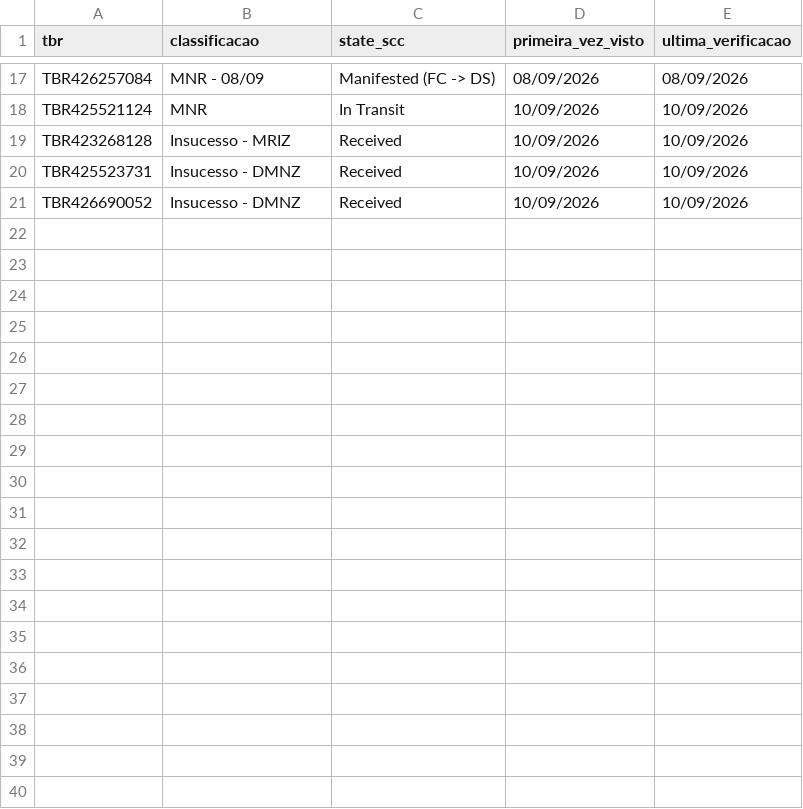
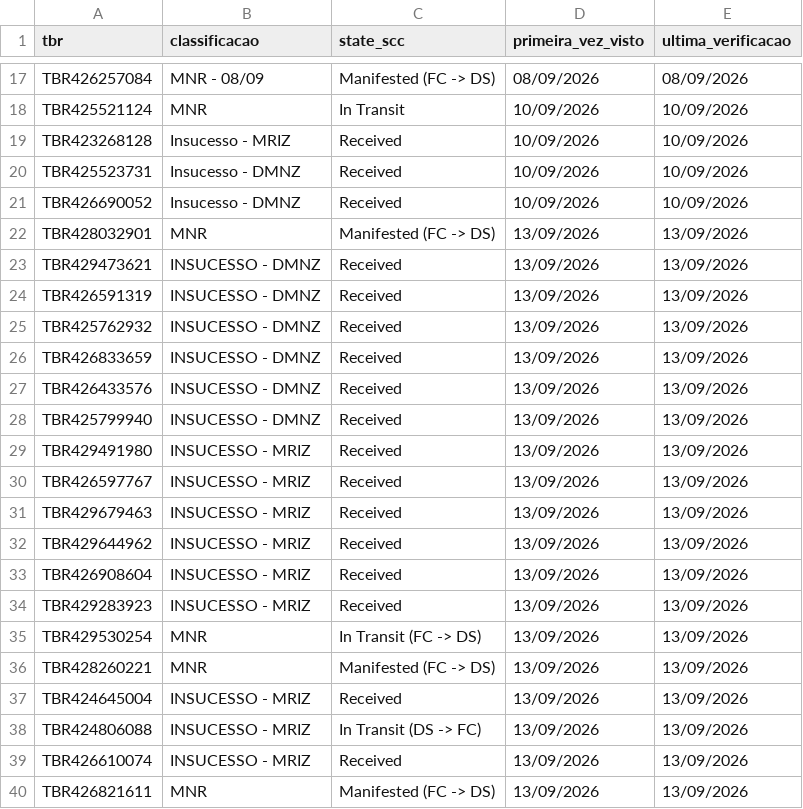
Before and after one commit to samuelgcomercial-tech/painel-operacao-dmnz-amxl, a CSV file: dados_nodes/LRN9/historico_scc_analise.csv, drawn as a sheet; only a part is shown, gaps mark what is left out.

Commit message:
Atualiza State Finalizador de 19 TBR(s)

```diff
--- a/dados_nodes/LRN9/historico_scc_analise.csv
+++ b/dados_nodes/LRN9/historico_scc_analise.csv
@@ -21 +21,20 @@ TBR425523731,Insucesso - DMNZ,Received,10/09/2026,10/09/2026
 TBR426690052,Insucesso - DMNZ,Received,10/09/2026,10/09/2026
+TBR428032901,MNR,Manifested (FC -> DS),13/09/2026,13/09/2026
+TBR429473621,INSUCESSO - DMNZ,Received,13/09/2026,13/09/2026
+TBR426591319,INSUCESSO - DMNZ,Received,13/09/2026,13/09/2026
+TBR425762932,INSUCESSO - DMNZ,Received,13/09/2026,13/09/2026
+TBR426833659,INSUCESSO - DMNZ,Received,13/09/2026,13/09/2026
+TBR426433576,INSUCESSO - DMNZ,Received,13/09/2026,13/09/2026
+TBR425799940,INSUCESSO - DMNZ,Received,13/09/2026,13/09/2026
+TBR429491980,INSUCESSO - MRIZ,Received,13/09/2026,13/09/2026
+TBR426597767,INSUCESSO - MRIZ,Received,13/09/2026,13/09/2026
+TBR429679463,INSUCESSO - MRIZ,Received,13/09/2026,13/09/2026
+TBR429644962,INSUCESSO - MRIZ,Received,13/09/2026,13/09/2026
+TBR426908604,INSUCESSO - MRIZ,Received,13/09/2026,13/09/2026
+TBR429283923,INSUCESSO - MRIZ,Received,13/09/2026,13/09/2026
+TBR429530254,MNR,In Transit (FC -> DS),13/09/2026,13/09/2026
+TBR428260221,MNR,Manifested (FC -> DS),13/09/2026,13/09/2026
+TBR424645004,INSUCESSO - MRIZ,Received,13/09/2026,13/09/2026
+TBR424806088,INSUCESSO - MRIZ,In Transit (DS -> FC),13/09/2026,13/09/2026
+TBR426610074,INSUCESSO - MRIZ,Received,13/09/2026,13/09/2026
+TBR426821611,MNR,Manifested (FC -> DS),13/09/2026,13/09/2026
```
